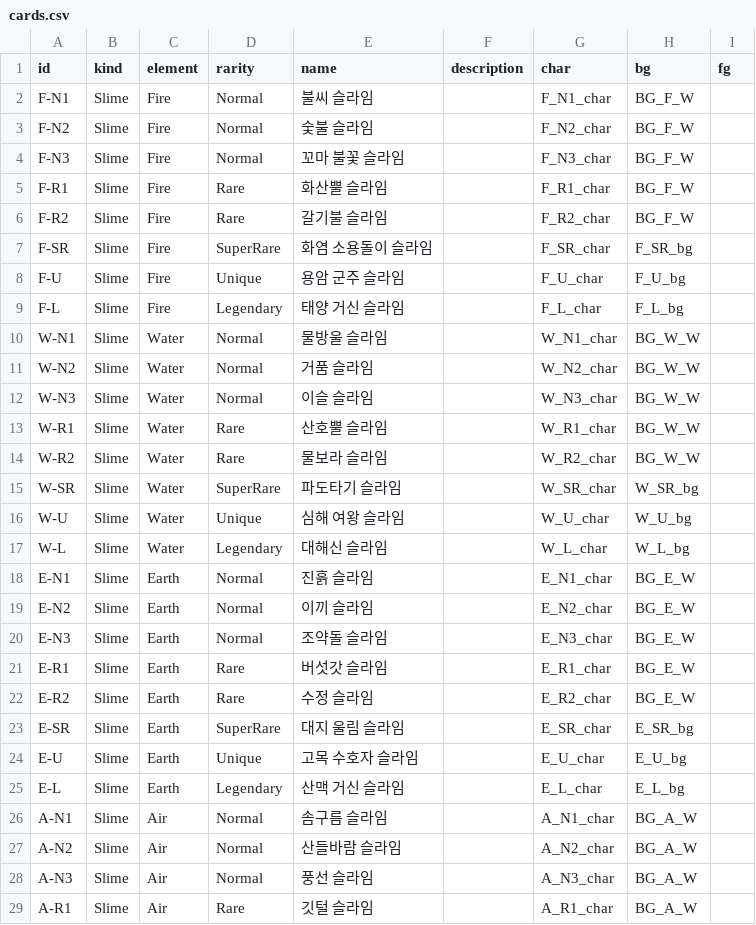
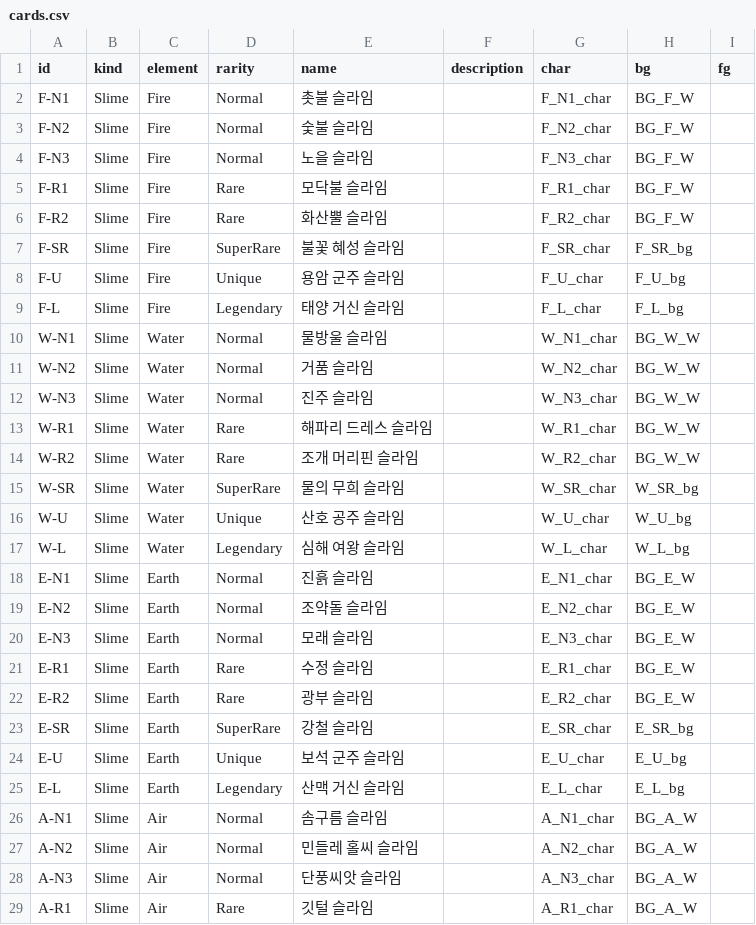
Before and after one commit to KooHoo-Dev/3rd-xr-project-pinkshield, a CSV file: Assets/02. Data/cards.csv, drawn as a sheet; only a part is shown; the diff covers the shown part only.

```diff
--- a/Assets/02. Data/cards.csv
+++ b/Assets/02. Data/cards.csv
@@ -1,8 +1,8 @@
 id,kind,element,rarity,name,description,char,bg,fg
-F-N1,Slime,Fire,Normal,불씨 슬라임,,F_N1_char,BG_F_W,
+F-N1,Slime,Fire,Normal,촛불 슬라임,,F_N1_char,BG_F_W,
 F-N2,Slime,Fire,Normal,숯불 슬라임,,F_N2_char,BG_F_W,
-F-N3,Slime,Fire,Normal,꼬마 불꽃 슬라임,,F_N3_char,BG_F_W,
-F-R1,Slime,Fire,Rare,화산뿔 슬라임,,F_R1_char,BG_F_W,
-F-R2,Slime,Fire,Rare,갈기불 슬라임,,F_R2_char,BG_F_W,
-F-SR,Slime,Fire,SuperRare,화염 소용돌이 슬라임,,F_SR_char,F_SR_bg,
+F-N3,Slime,Fire,Normal,노을 슬라임,,F_N3_char,BG_F_W,
+F-R1,Slime,Fire,Rare,모닥불 슬라임,,F_R1_char,BG_F_W,
+F-R2,Slime,Fire,Rare,화산뿔 슬라임,,F_R2_char,BG_F_W,
+F-SR,Slime,Fire,SuperRare,불꽃 혜성 슬라임,,F_SR_char,F_SR_bg,
 F-U,Slime,Fire,Unique,용암 군주 슬라임,,F_U_char,F_U_bg,
@@ -11,19 +11,19 @@ W-N1,Slime,Water,Normal,물방울 슬라임,,W_N1_char,BG_W_W,
 W-N2,Slime,Water,Normal,거품 슬라임,,W_N2_char,BG_W_W,
-W-N3,Slime,Water,Normal,이슬 슬라임,,W_N3_char,BG_W_W,
-W-R1,Slime,Water,Rare,산호뿔 슬라임,,W_R1_char,BG_W_W,
-W-R2,Slime,Water,Rare,물보라 슬라임,,W_R2_char,BG_W_W,
-W-SR,Slime,Water,SuperRare,파도타기 슬라임,,W_SR_char,W_SR_bg,
-W-U,Slime,Water,Unique,심해 여왕 슬라임,,W_U_char,W_U_bg,
-W-L,Slime,Water,Legendary,대해신 슬라임,,W_L_char,W_L_bg,
+W-N3,Slime,Water,Normal,진주 슬라임,,W_N3_char,BG_W_W,
+W-R1,Slime,Water,Rare,해파리 드레스 슬라임,,W_R1_char,BG_W_W,
+W-R2,Slime,Water,Rare,조개 머리핀 슬라임,,W_R2_char,BG_W_W,
+W-SR,Slime,Water,SuperRare,물의 무희 슬라임,,W_SR_char,W_SR_bg,
+W-U,Slime,Water,Unique,산호 공주 슬라임,,W_U_char,W_U_bg,
+W-L,Slime,Water,Legendary,심해 여왕 슬라임,,W_L_char,W_L_bg,
 E-N1,Slime,Earth,Normal,진흙 슬라임,,E_N1_char,BG_E_W,
-E-N2,Slime,Earth,Normal,이끼 슬라임,,E_N2_char,BG_E_W,
-E-N3,Slime,Earth,Normal,조약돌 슬라임,,E_N3_char,BG_E_W,
-E-R1,Slime,Earth,Rare,버섯갓 슬라임,,E_R1_char,BG_E_W,
-E-R2,Slime,Earth,Rare,수정 슬라임,,E_R2_char,BG_E_W,
-E-SR,Slime,Earth,SuperRare,대지 울림 슬라임,,E_SR_char,E_SR_bg,
-E-U,Slime,Earth,Unique,고목 수호자 슬라임,,E_U_char,E_U_bg,
+E-N2,Slime,Earth,Normal,조약돌 슬라임,,E_N2_char,BG_E_W,
+E-N3,Slime,Earth,Normal,모래 슬라임,,E_N3_char,BG_E_W,
+E-R1,Slime,Earth,Rare,수정 슬라임,,E_R1_char,BG_E_W,
+E-R2,Slime,Earth,Rare,광부 슬라임,,E_R2_char,BG_E_W,
+E-SR,Slime,Earth,SuperRare,강철 슬라임,,E_SR_char,E_SR_bg,
+E-U,Slime,Earth,Unique,보석 군주 슬라임,,E_U_char,E_U_bg,
 E-L,Slime,Earth,Legendary,산맥 거신 슬라임,,E_L_char,E_L_bg,
 A-N1,Slime,Air,Normal,솜구름 슬라임,,A_N1_char,BG_A_W,
-A-N2,Slime,Air,Normal,산들바람 슬라임,,A_N2_char,BG_A_W,
-A-N3,Slime,Air,Normal,풍선 슬라임,,A_N3_char,BG_A_W,
+A-N2,Slime,Air,Normal,민들레 홀씨 슬라임,,A_N2_char,BG_A_W,
+A-N3,Slime,Air,Normal,단풍씨앗 슬라임,,A_N3_char,BG_A_W,
 A-R1,Slime,Air,Rare,깃털 슬라임,,A_R1_char,BG_A_W,
```
Also changed, not shown: 12 edited cells elsewhere in this file, 5 other files.
